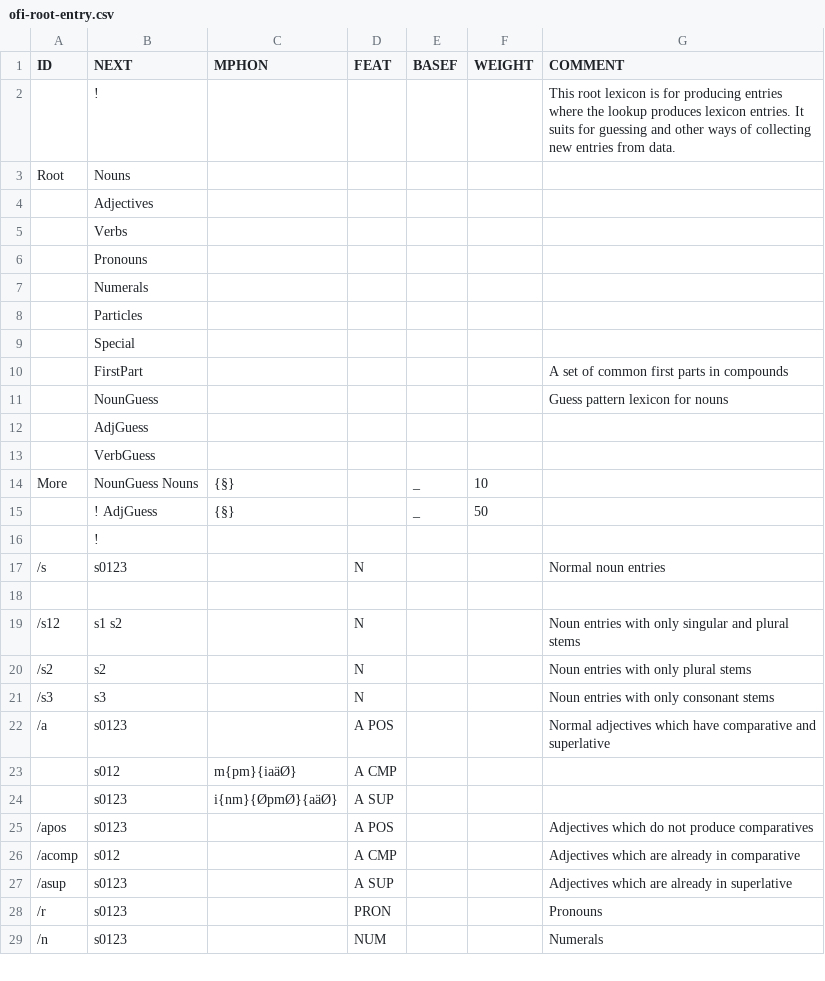
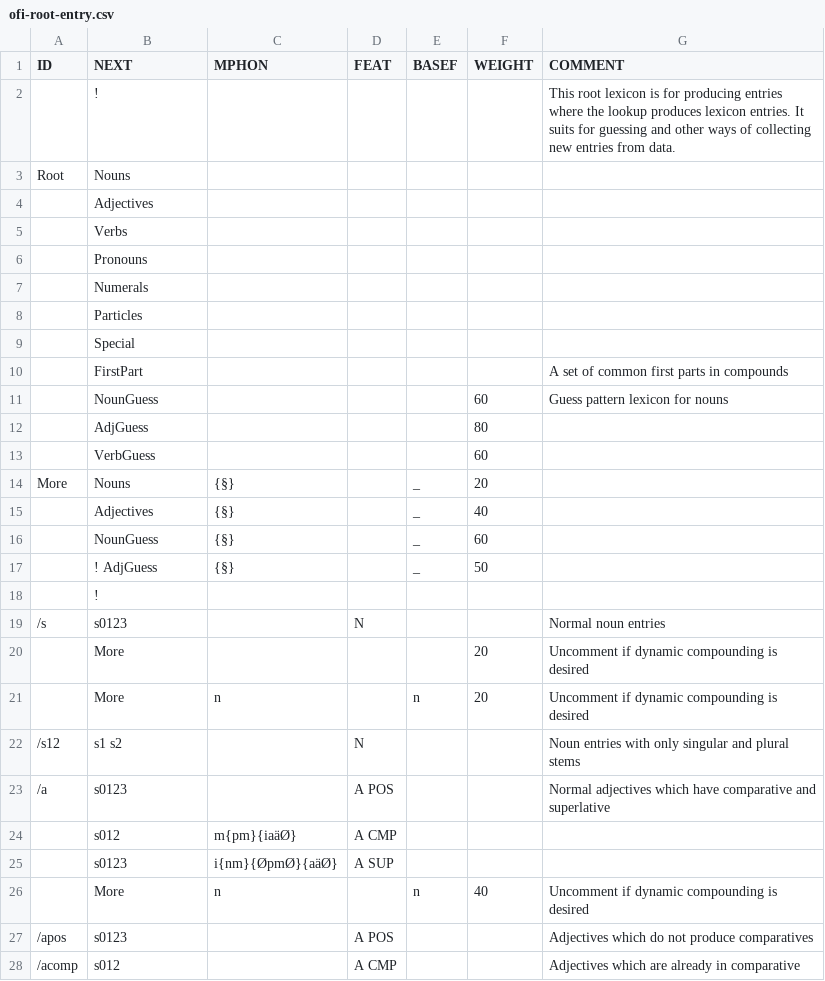
Before and after one commit to CSCfi/Kielipankki-ofitwol, a CSV file: ofitwol/ofi2/ofi-root-entry.csv, drawn as a sheet; only a part is shown; the shorter side is filled out with more unchanged rows.

```diff
--- a/ofitwol/ofi2/ofi-root-entry.csv
+++ b/ofitwol/ofi2/ofi-root-entry.csv
@@ -10,6 +10,8 @@ Root,Nouns,,,,,
 ,FirstPart,,,,,"A set of common first parts in compounds"
-,NounGuess,,,,,"Guess pattern lexicon for nouns"
-,AdjGuess,,,,,
-,VerbGuess,,,,,
-More,"NounGuess Nouns",{§},,_,10,
+,NounGuess,,,,60,"Guess pattern lexicon for nouns"
+,AdjGuess,,,,80,
+,VerbGuess,,,,60,
+More,Nouns,{§},,_,20,
+,Adjectives,{§},,_,40,
+,NounGuess,{§},,_,60,
 ,"! AdjGuess",{§},,_,50,
@@ -17,6 +19,5 @@ More,"NounGuess Nouns",{§},,_,10,
 /s,s0123,,N,,,"Normal noun entries"
-,,,,,,
+,More,,,,20,"Uncomment if dynamic compounding is desired"
+,More,n,,n,20,"Uncomment if dynamic compounding is desired"
 /s12,"s1 s2",,N,,,"Noun entries with only singular and plural stems"
-/s2,s2,,N,,,"Noun entries with only plural stems"
-/s3,s3,,N,,,"Noun entries with only consonant stems"
 /a,s0123,,"A POS",,,"Normal adjectives which have comparative and superlative"
@@ -24,2 +25,3 @@ More,"NounGuess Nouns",{§},,_,10,
 ,s0123,i{nm}{ØpmØ}{aäØ},"A SUP",,,
+,More,n,,n,40,"Uncomment if dynamic compounding is desired"
 /apos,s0123,,"A POS",,,"Adjectives which do not produce comparatives"
```
Also changed, not shown: ofitwol/ofi2/ofi-affixes.csv, ofitwol/ofi2/ofi-endings.csv, 13 other files.
